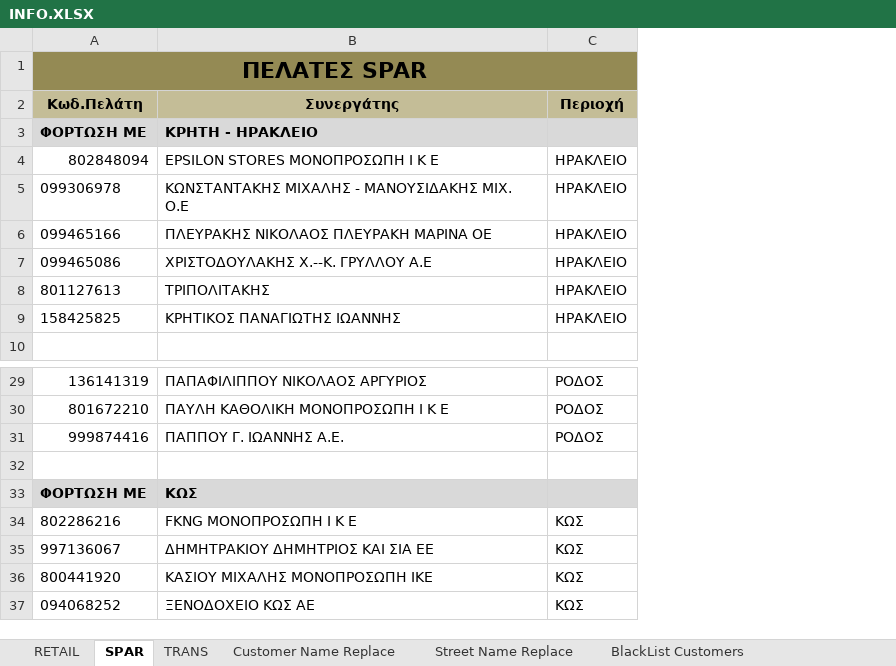
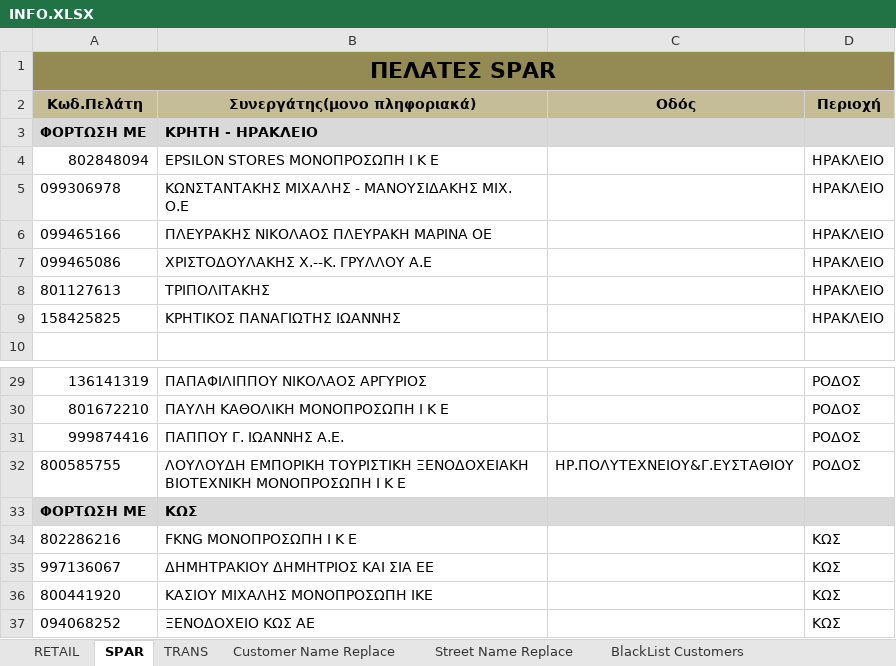
Before and after one commit to JTL-D/Lista, an Excel workbook: INFO.XLSX, sheet SPAR, drawn as a sheet; only a part is shown, gaps mark what is left out; values as stored, in another font and other column widths than the file's, no borders; the diff names each change by its address in the sheet, - before the commit and + after, or states it on an @@ line.

Commit message:
SPAR ODOS specific

```diff
--- a/INFO.XLSX (sheet SPAR)
+++ b/INFO.XLSX (sheet SPAR)
+column C (Οδός), row 32: ΗΡ.ΠΟΛΥΤΕΧΝΕΙΟΥ&Γ.ΕΥΣΤΑΘΙΟΥ
-B2: Συνεργάτης
+B2: Συνεργάτης(μονο πληφοριακά)
-row 32: (empty)
+row 32: 800585755 | ΛΟΥΛΟΥΔΗ ΕΜΠΟΡΙΚΗ ΤΟΥΡΙΣΤΙΚΗ ΞΕΝΟΔΟΧΕΙΑΚΗ ΒΙΟΤΕΧΝΙΚΗ ΜΟΝΟΠΡΟΣΩΠΗ Ι Κ Ε | ΗΡ.ΠΟΛΥΤΕΧΝΕΙΟΥ&Γ.ΕΥΣΤΑΘΙΟΥ | ΡΟΔΟΣ
```
Also changed, not shown: sheet TRANS, sheet RETAIL, sheet Street Name Replace, 4 other files.
